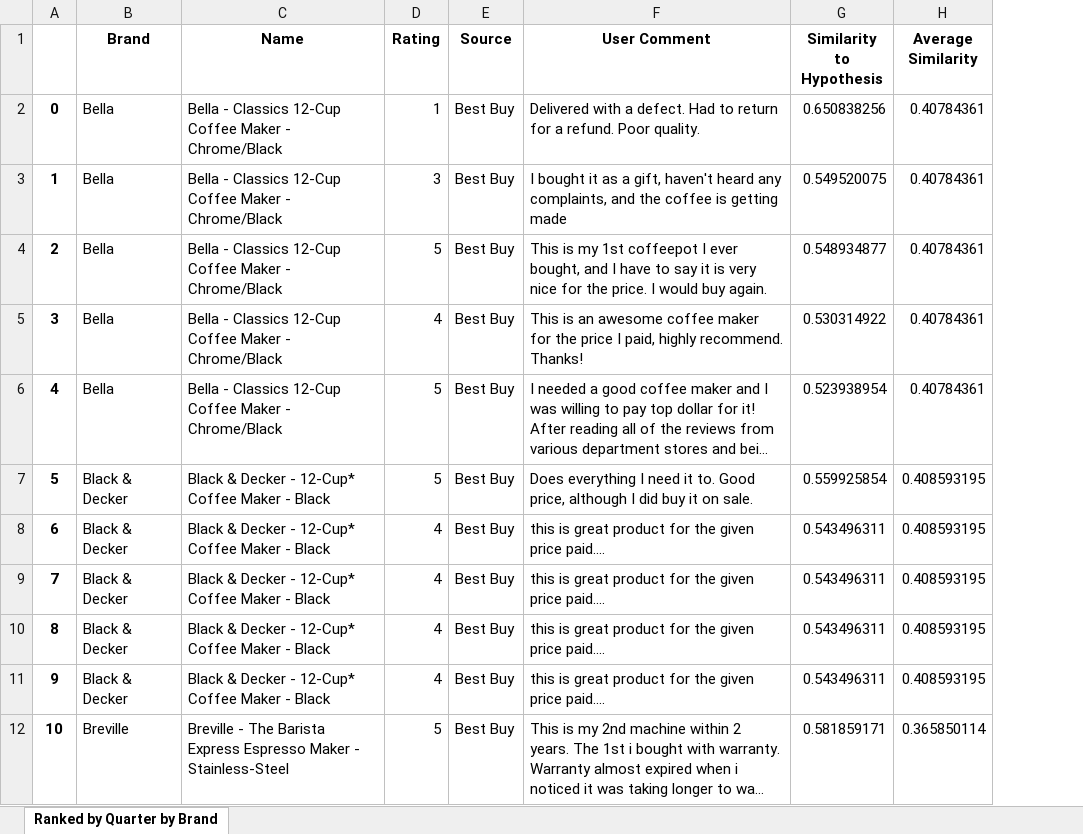
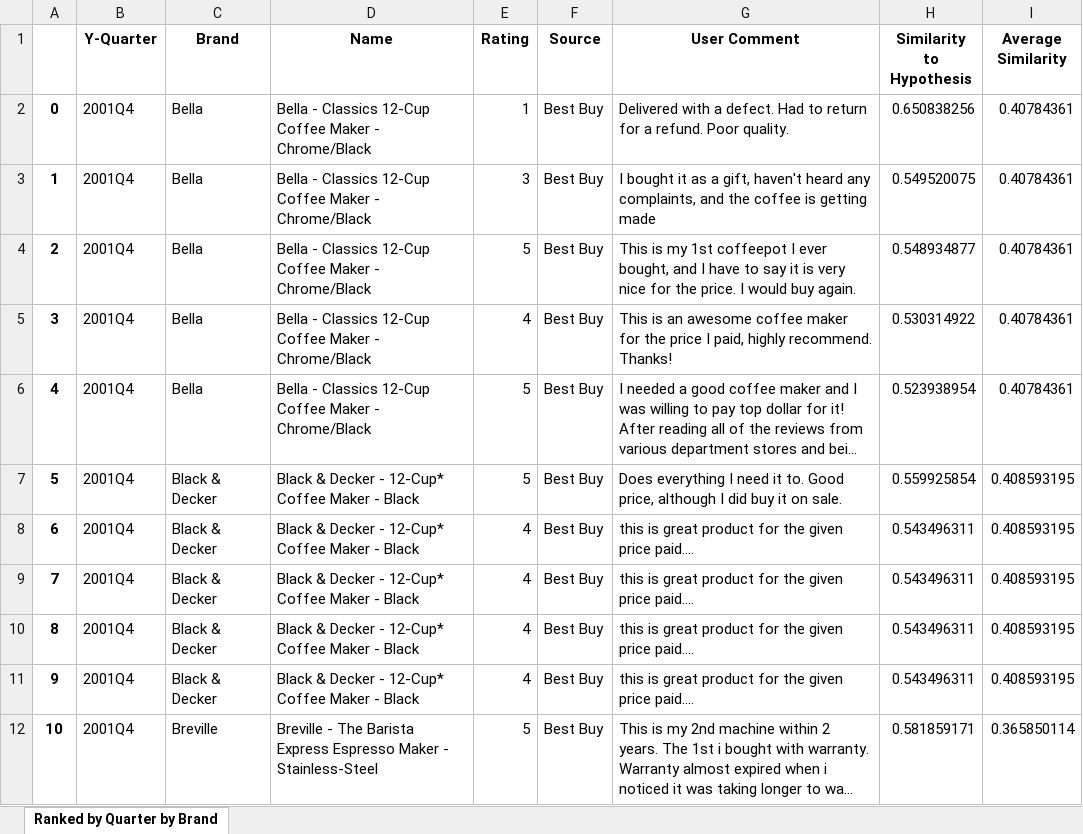
Before and after one commit to soohmatthew/SUTD_DBA_GIC, an Excel workbook: Finding_Context_Similarity/Similarity Table Results/Similarity Table - 'refund'.xlsx, sheet Ranked by Quarter by Brand, drawn as a sheet; only a part is shown; long unchanged cells end in …; values as stored, in another font and other column widths than the file's, no borders; the diff names each change by its address in the sheet, - before the commit and + after, or states it on an @@ line.

Commit message:
Results updated, Quarter column added

```diff
--- a/Finding_Context_Similarity/Similarity Table Results/Similarity Table - 'refund'.xlsx (sheet Ranked by Quarter by Brand)
+++ b/Finding_Context_Similarity/Similarity Table Results/Similarity Table - 'refund'.xlsx (sheet Ranked by Quarter by Brand)
+column B (Y-Quarter), rows 2-12: all 2001Q4
```
Also changed, not shown: Finding_Context_Similarity/Similarity Table Results/Similarity Table - 'bad taste'.xlsx, Finding_Context_Similarity/Similarity Table Results/Similarity Table - 'breakdown'.xlsx, 1 other file.
